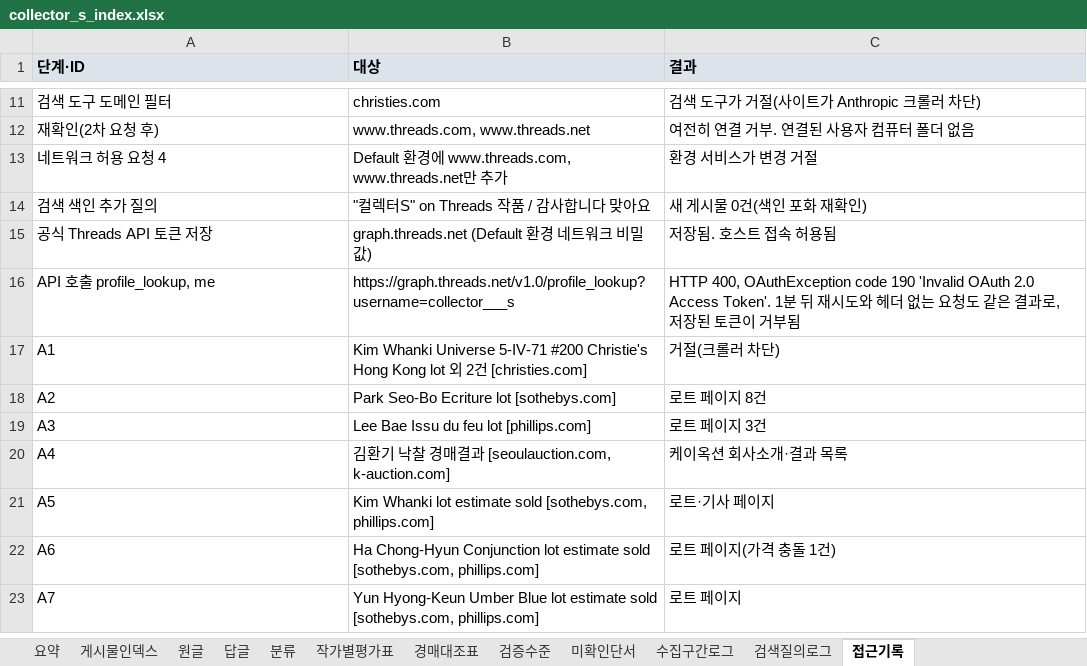
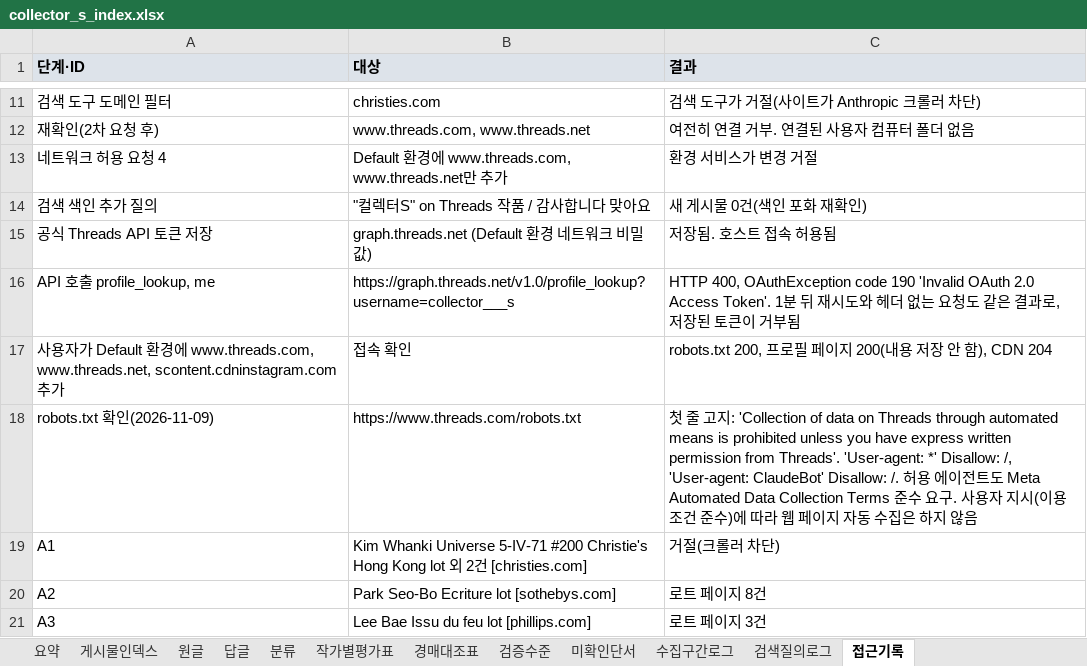
Before and after one commit to ivanpark/hmbr, an Excel workbook: research/collector_s/collector_s_index.xlsx, sheet 접근기록, drawn as a sheet; only a part is shown, gaps mark what is left out; the shorter side is filled out with more unchanged rows; values as stored, in another font and other column widths than the file's, no borders; the diff names each change by its address in the sheet, - before the commit and + after, or states it on an @@ line.

```diff
--- a/research/collector_s/collector_s_index.xlsx (sheet 접근기록)
+++ b/research/collector_s/collector_s_index.xlsx (sheet 접근기록)
+row 17: 사용자가 Default 환경에 www.threads.com, www.threads.net, scontent.cdninstagram.com 추가 | 접속 확인 | robots.txt 200, 프로필 페이지 200(내용 저장 안 함), CDN 204
+row 18: robots.txt 확인(2026-11-09) | https://www.threads.com/robots.txt | 첫 줄 고지: 'Collection of data on Threads through automated means is prohibited unless you have express written permission from Threads'. 'User-agent: *' Disallow: /, 'User-agent: ClaudeBot' Disallow: /. 허용 에이전트도 Meta Automated Data Collection Terms 준수 요구. 사용자 지시(이용 조건 준수)에 따라 웹 페이지 자동 수집은 하지 않음
```
Also changed, not shown: 1 other file.
